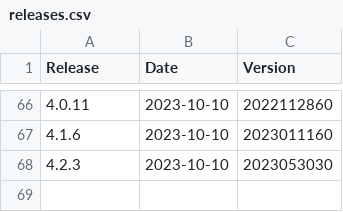
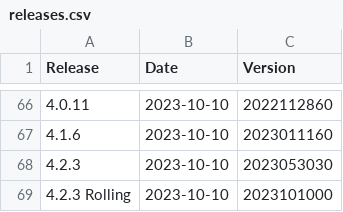
Before and after one commit to moodleworkplace/releases, a CSV file: releases.csv, drawn as a sheet; only a part is shown, gaps mark what is left out; the diff names each change by its address in the sheet, - before the commit and + after, or states it on an @@ line.

Commit message:
Added: 4.2.3 Rolling,2023-10-10,2023101000

```diff
--- a/releases.csv
+++ b/releases.csv
+row 69: 4.2.3 Rolling | 2023-10-10 | 2023101000
```
